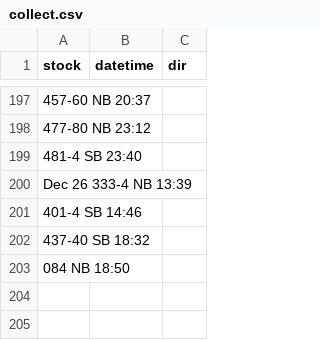
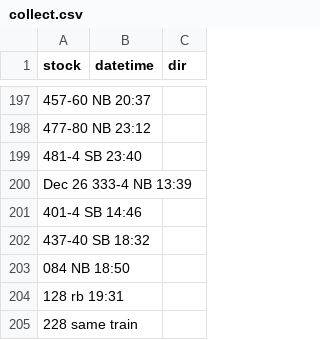
Before and after one commit to bryan7ran/banff-high-speed-rail, a CSV file: collect.csv, drawn as a sheet; only a part is shown, gaps mark what is left out.

Commit message:
Update collect.csv

```diff
--- a/collect.csv
+++ b/collect.csv
@@ -203 +203,3 @@ Dec 26 333-4 NB 13:39
 084 NB 18:50
+128 rb 19:31
+228 same train
```
